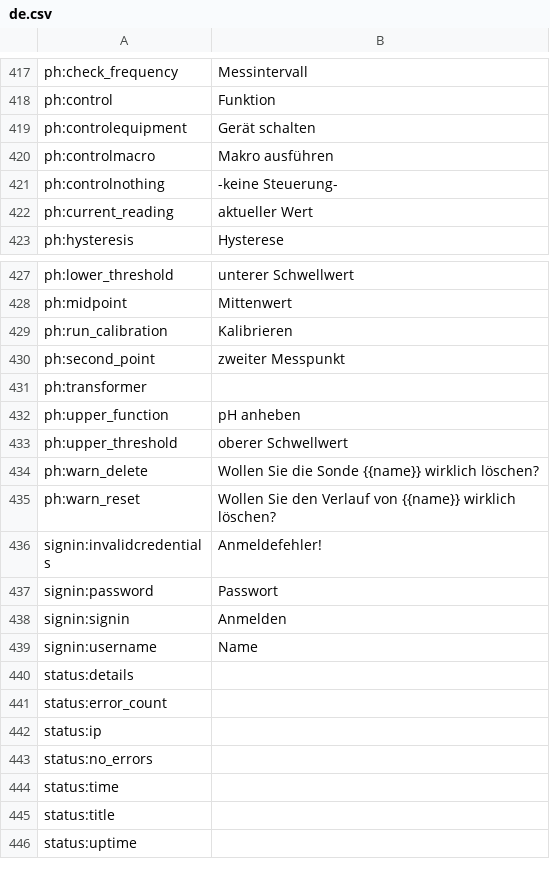
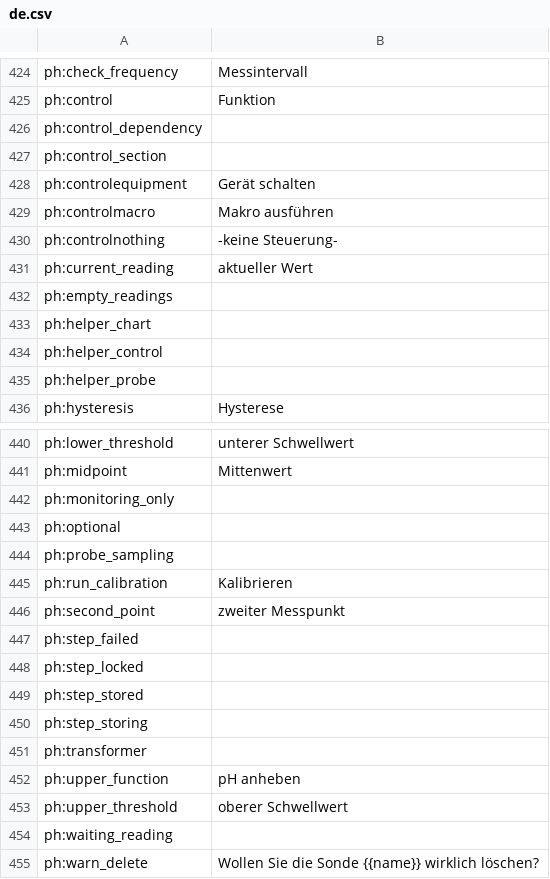
Before and after one commit to reef-pi/reef-pi, a CSV file: front-end/assets/translations/de.csv, drawn as a sheet; only a part is shown, gaps mark what is left out; the shorter side is filled out with more unchanged rows; the diff covers the shown part only; the diff names each change by its address in the sheet, - before the commit and + after, or states it on an @@ line.

```diff
--- a/front-end/assets/translations/de.csv
+++ b/front-end/assets/translations/de.csv
+row 426: ph:control_dependency
+row 427: ph:control_section
+row 432: ph:empty_readings
+row 433: ph:helper_chart
+row 434: ph:helper_control
+row 435: ph:helper_probe
+row 442: ph:monitoring_only
+row 443: ph:optional
+row 444: ph:probe_sampling
+row 447: ph:step_failed
+row 448: ph:step_locked
+row 449: ph:step_stored
+row 450: ph:step_storing
+row 454: ph:waiting_reading
```
Also changed, not shown: 7 added rows elsewhere in this file, front-end/assets/translations/en.csv, front-end/assets/translations/es.csv, 22 other files.
